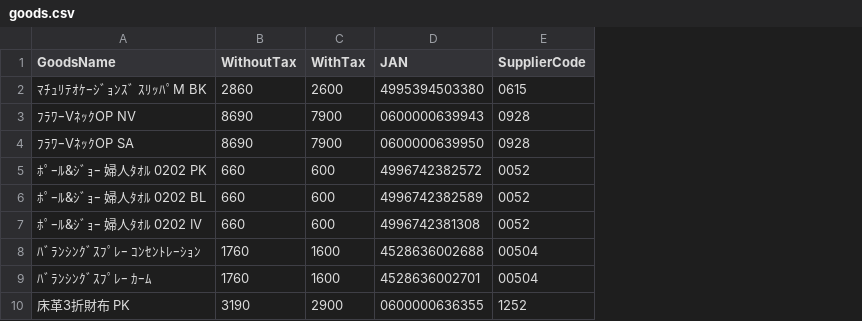
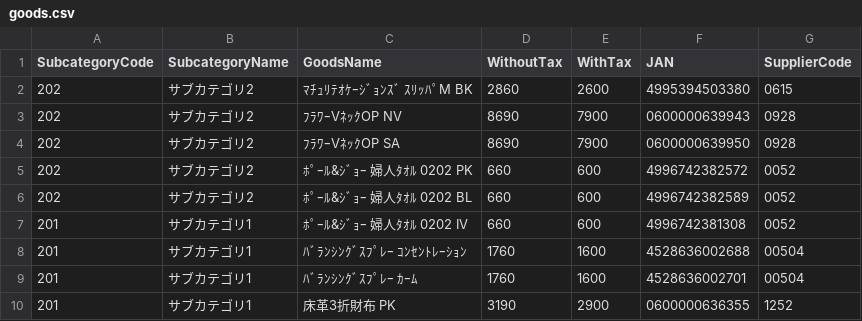
Before and after one commit to GangDuo/cpop, a CSV file: src/data/goods.csv, drawn as a sheet; only a part is shown; the diff names each change by its address in the sheet, - before the commit and + after, or states it on an @@ line.

Commit message:
サブカテゴリ毎にまとめて値札を表示する。

```diff
--- a/src/data/goods.csv
+++ b/src/data/goods.csv
+column A (SubcategoryCode), rows 2-10: 202 | 202 | 202 | 202 | 202 | 201 | 201 | 201 | 201
+column B (SubcategoryName), rows 2-10: サブカテゴリ2 | サブカテゴリ2 | サブカテゴリ2 | サブカテゴリ2 | サブカテゴリ2 | サブカテゴリ1 | サブカテゴリ1 | サブカテゴリ1 | サブカテゴリ1
```
Also changed, not shown: 2 other files.
